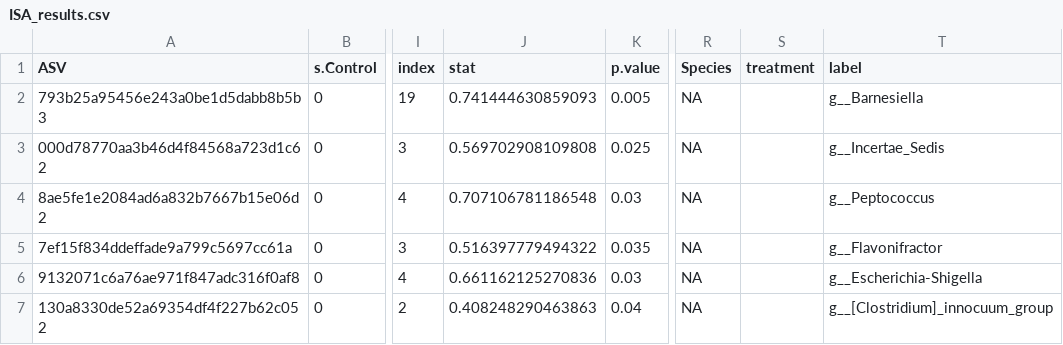
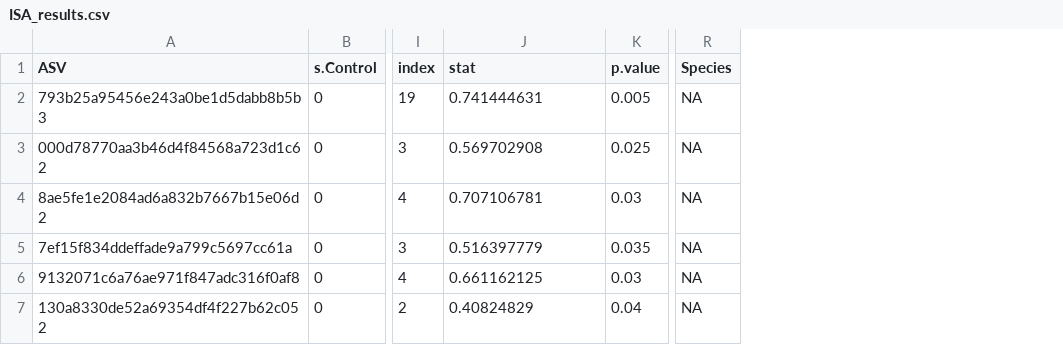
Before and after one commit to angela-yang349/MICB475_25W2_Team14, a CSV file: LabNotebook/Chap6/ISA_results.csv, drawn as a sheet; only a part is shown, gaps mark what is left out; the diff names each change by its address in the sheet, - before the commit and + after, or states it on an @@ line.

Commit message:
Uploaded table for indicator species analysis

```diff
--- a/LabNotebook/Chap6/ISA_results.csv
+++ b/LabNotebook/Chap6/ISA_results.csv
-column S (treatment), empty
-column T (label), rows 2-7: g__Barnesiella | g__Incertae_Sedis | g__Peptococcus | g__Flavonifractor | g__Escherichia-Shigella | g__[Clostridium]_innocuum_group
-J2 (stat): 0.741444630859093
+J2 (stat): 0.741444631
-J3 (stat): 0.569702908109808
+J3 (stat): 0.569702908
-J4 (stat): 0.707106781186548
+J4 (stat): 0.707106781
-J5 (stat): 0.516397779494322
+J5 (stat): 0.516397779
-J6 (stat): 0.661162125270836
+J6 (stat): 0.661162125
-J7 (stat): 0.408248290463863
+J7 (stat): 0.40824829
```
